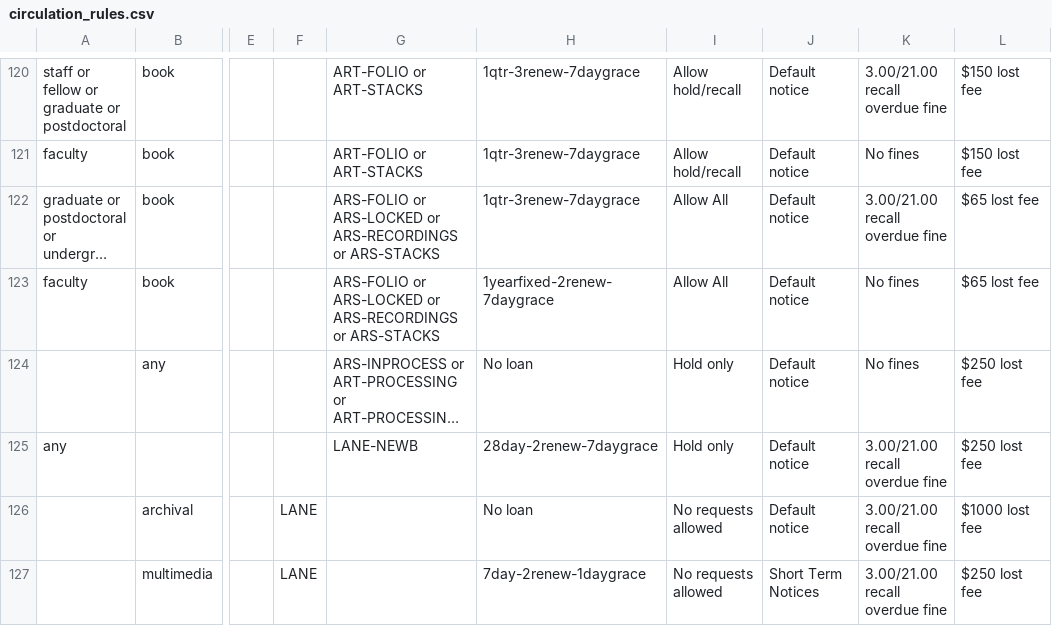
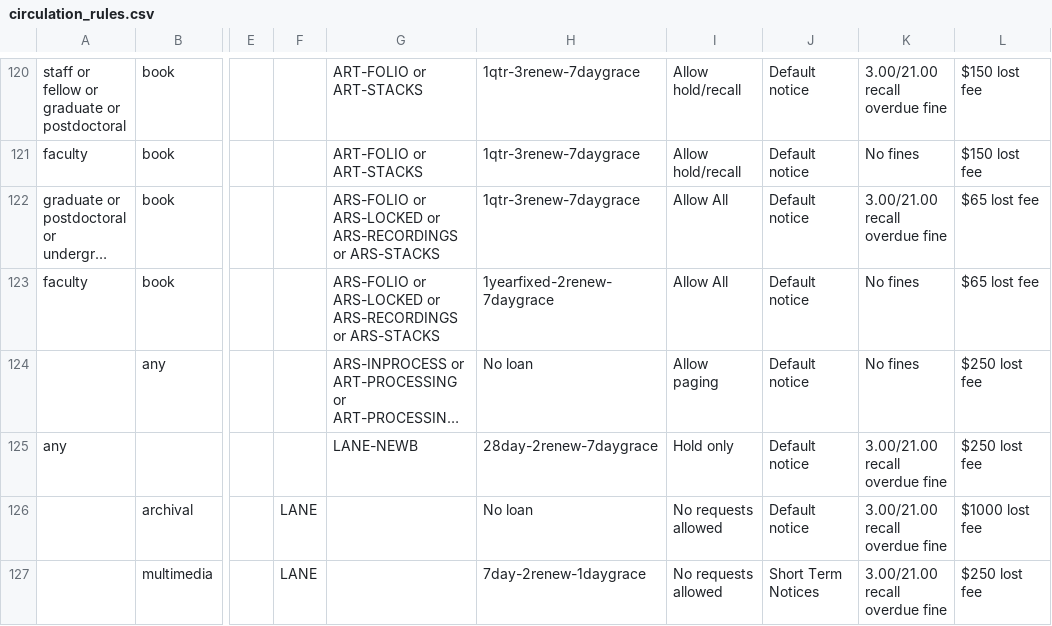
Before and after one commit to sul-dlss/sul-requests, a CSV file: config/folio/circulation_rules.csv, drawn as a sheet; only a part is shown, gaps mark what is left out; long unchanged cells end in …; the diff names each change by its address in the sheet, - before the commit and + after, or states it on an @@ line.

Commit message:
Update FOLIO types

```diff
--- a/config/folio/circulation_rules.csv
+++ b/config/folio/circulation_rules.csv
-I124: Hold only
+I124: Allow paging
```
Also changed, not shown: 3 other files.
